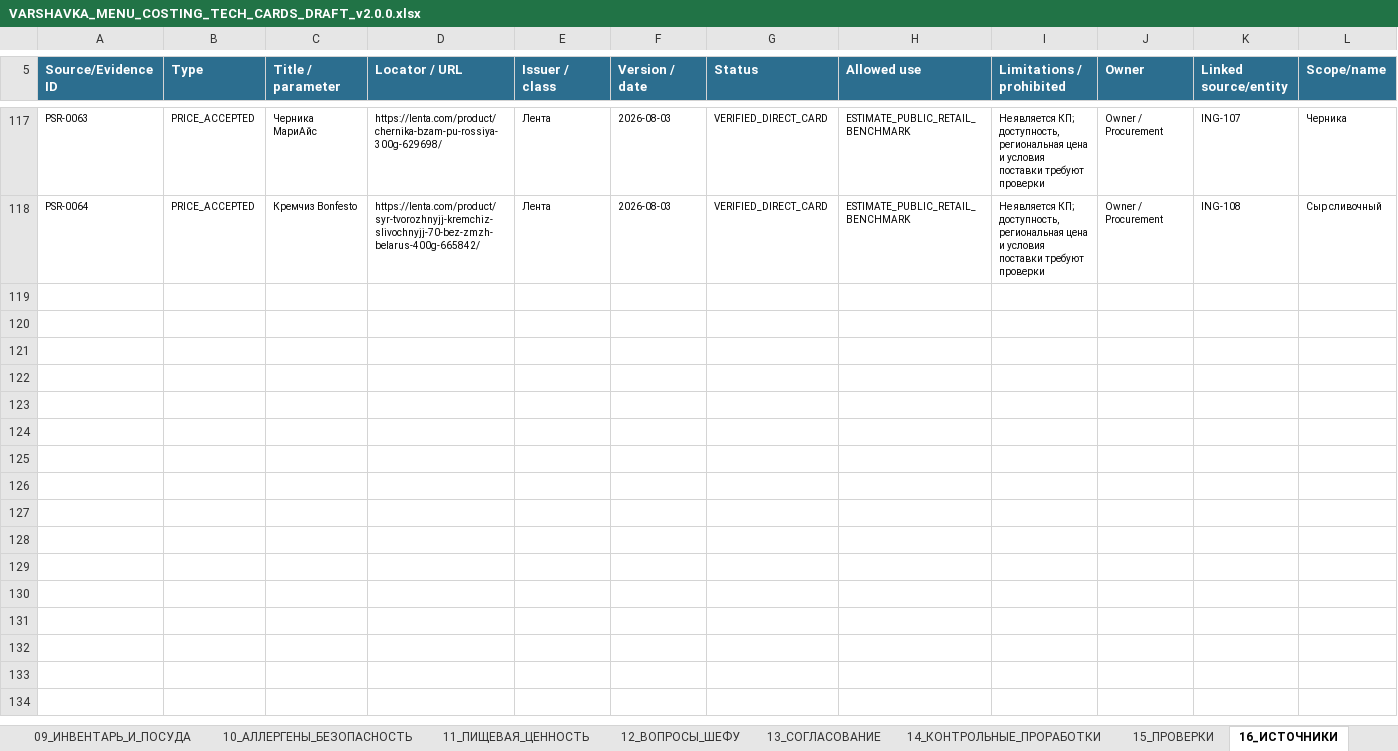
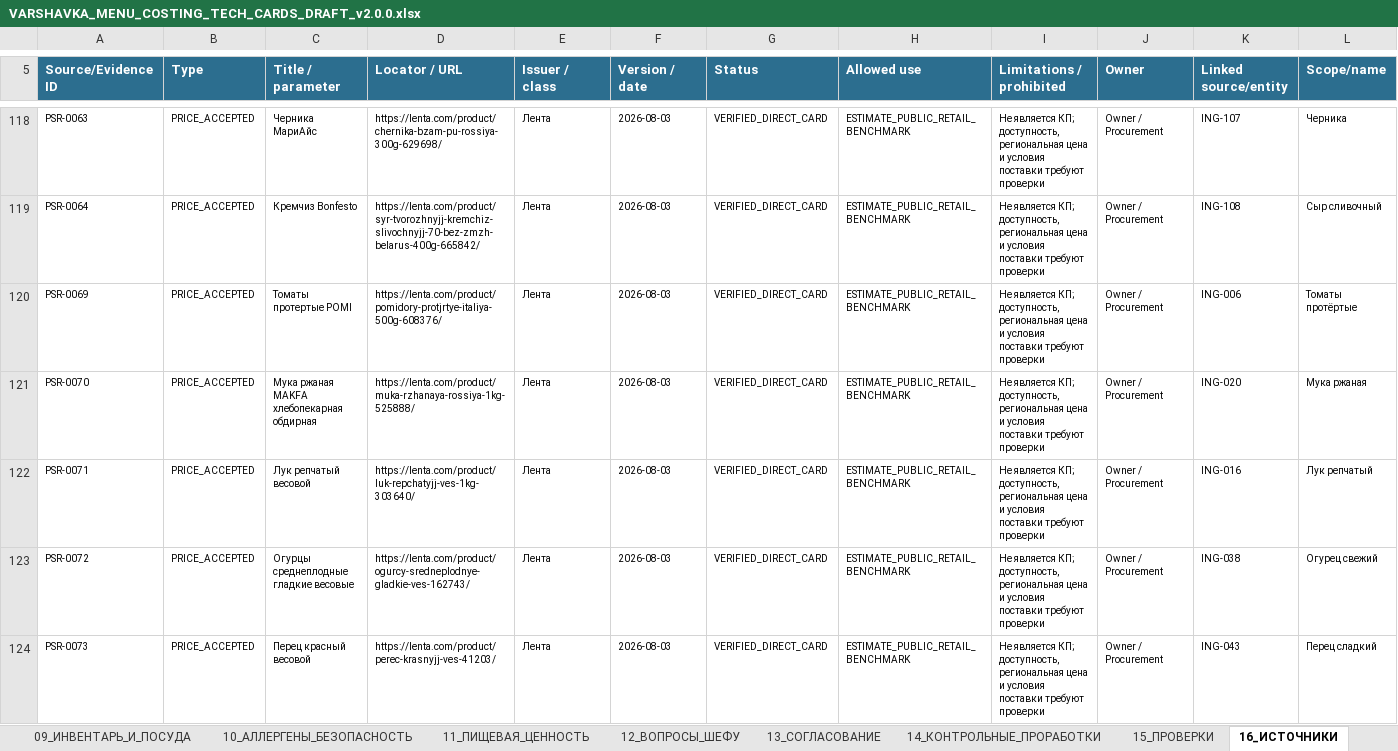
Before and after one commit to slavagrachov/varshavka-cafe-usali-model, an Excel workbook: docs/07-operations/issue-82/VARSHAVKA_MENU_COSTING_TECH_CARDS_DRAFT_v2.0.0.xlsx, sheet 16_ИСТОЧНИКИ, drawn as a sheet; only a part is shown, gaps mark what is left out; values as stored, in another font and other column widths than the file's, no borders; table styles not drawn; rows hold the shown columns only; the diff covers the shown part only; the diff names each change by its address in the sheet, - before the commit and + after, or states it on an @@ line.

```diff
--- a/docs/07-operations/issue-82/VARSHAVKA_MENU_COSTING_TECH_CARDS_DRAFT_v2.0.0.xlsx (sheet 16_ИСТОЧНИКИ)
+++ b/docs/07-operations/issue-82/VARSHAVKA_MENU_COSTING_TECH_CARDS_DRAFT_v2.0.0.xlsx (sheet 16_ИСТОЧНИКИ)
+row 120: PSR-0069 | PRICE_ACCEPTED | Томаты протертые POMI | https://lenta.com/product/pomidory-protjrtye-italiya-500g-608376/ | Лента | 2026-08-03 | VERIFIED_DIRECT_CARD | ESTIMATE_PUBLIC_RETAIL_BENCHMARK | Не является КП; доступность, региональная цена и условия поставки требуют проверки | Owner / Procurement | ING-006 | Томаты протёртые
+row 121: PSR-0070 | PRICE_ACCEPTED | Мука ржаная MAKFA хлебопекарная обдирная | https://lenta.com/product/muka-rzhanaya-rossiya-1kg-525888/ | Лента | 2026-08-03 | VERIFIED_DIRECT_CARD | ESTIMATE_PUBLIC_RETAIL_BENCHMARK | Не является КП; доступность, региональная цена и условия поставки требуют проверки | Owner / Procurement | ING-020 | Мука ржаная
+row 122: PSR-0071 | PRICE_ACCEPTED | Лук репчатый весовой | https://lenta.com/product/luk-repchatyjj-ves-1kg-303640/ | Лента | 2026-08-03 | VERIFIED_DIRECT_CARD | ESTIMATE_PUBLIC_RETAIL_BENCHMARK | Не является КП; доступность, региональная цена и условия поставки требуют проверки | Owner / Procurement | ING-016 | Лук репчатый
+row 123: PSR-0072 | PRICE_ACCEPTED | Огурцы среднеплодные гладкие весовые | https://lenta.com/product/ogurcy-sredneplodnye-gladkie-ves-162743/ | Лента | 2026-08-03 | VERIFIED_DIRECT_CARD | ESTIMATE_PUBLIC_RETAIL_BENCHMARK | Не является КП; доступность, региональная цена и условия поставки требуют проверки | Owner / Procurement | ING-038 | Огурец свежий
+row 124: PSR-0073 | PRICE_ACCEPTED | Перец красный весовой | https://lenta.com/product/perec-krasnyjj-ves-41203/ | Лента | 2026-08-03 | VERIFIED_DIRECT_CARD | ESTIMATE_PUBLIC_RETAIL_BENCHMARK | Не является КП; доступность, региональная цена и условия поставки требуют проверки | Owner / Procurement | ING-043 | Перец сладкий
```
Also changed, not shown: 18 added rows, 15 edited cells and cell formats elsewhere in this sheet, sheet 07_ЦЕНООБРАЗОВАНИЕ, sheet 08_ОБОРУДОВАНИЕ, sheet 04_КАЛЬКУЛЯЦИИ, sheet 06_СЫРЬЁ_И_ЦЕНЫ, sheet 11_ПИЩЕВАЯ_ЦЕННОСТЬ, sheet 01_МЕНЮ, 10 more sheets, 8 other files.
